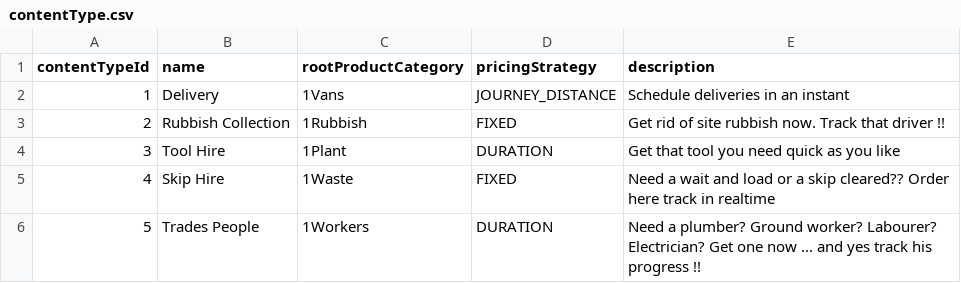
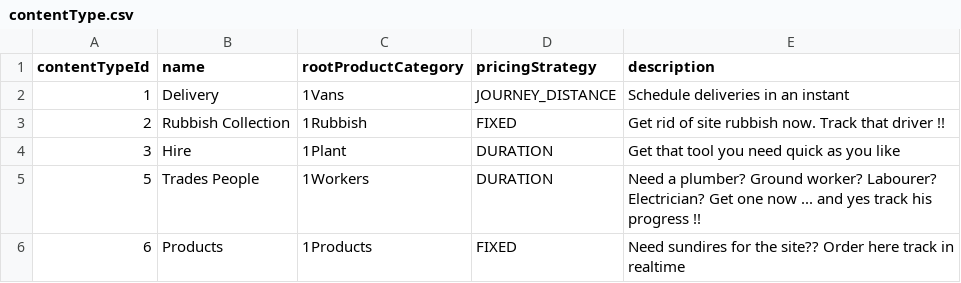
Before and after one commit to GmeduoyeClaymore/viewserver, a CSV file: viewserver-shotgun/src/main/resources/data/contentType.csv, drawn as a sheet.

```diff
--- a/viewserver-shotgun/src/main/resources/data/contentType.csv
+++ b/viewserver-shotgun/src/main/resources/data/contentType.csv
@@ -3,4 +3,4 @@ contentTypeId,name,rootProductCategory,pricingStrategy,description
 2,Rubbish Collection,1Rubbish,FIXED,Get rid of site rubbish now. Track that driver !!
-3,Tool Hire,1Plant,DURATION, Get that tool you need quick as you like
-4,Skip Hire,1Waste,FIXED,Need a wait and load or a skip cleared?? Order here track in realtime
+3,Hire,1Plant,DURATION, Get that tool you need quick as you like
 5,Trades People,1Workers,DURATION,Need a plumber? Ground worker? Labourer? Electrician? Get one now ... and yes track his progress !!
+6,Products,1Products,FIXED,Need sundires for the site?? Order here track in realtime
```
Also changed, not shown: viewserver-shotgun/src/main/resources/data/productCategory.csv, 22 other files.
